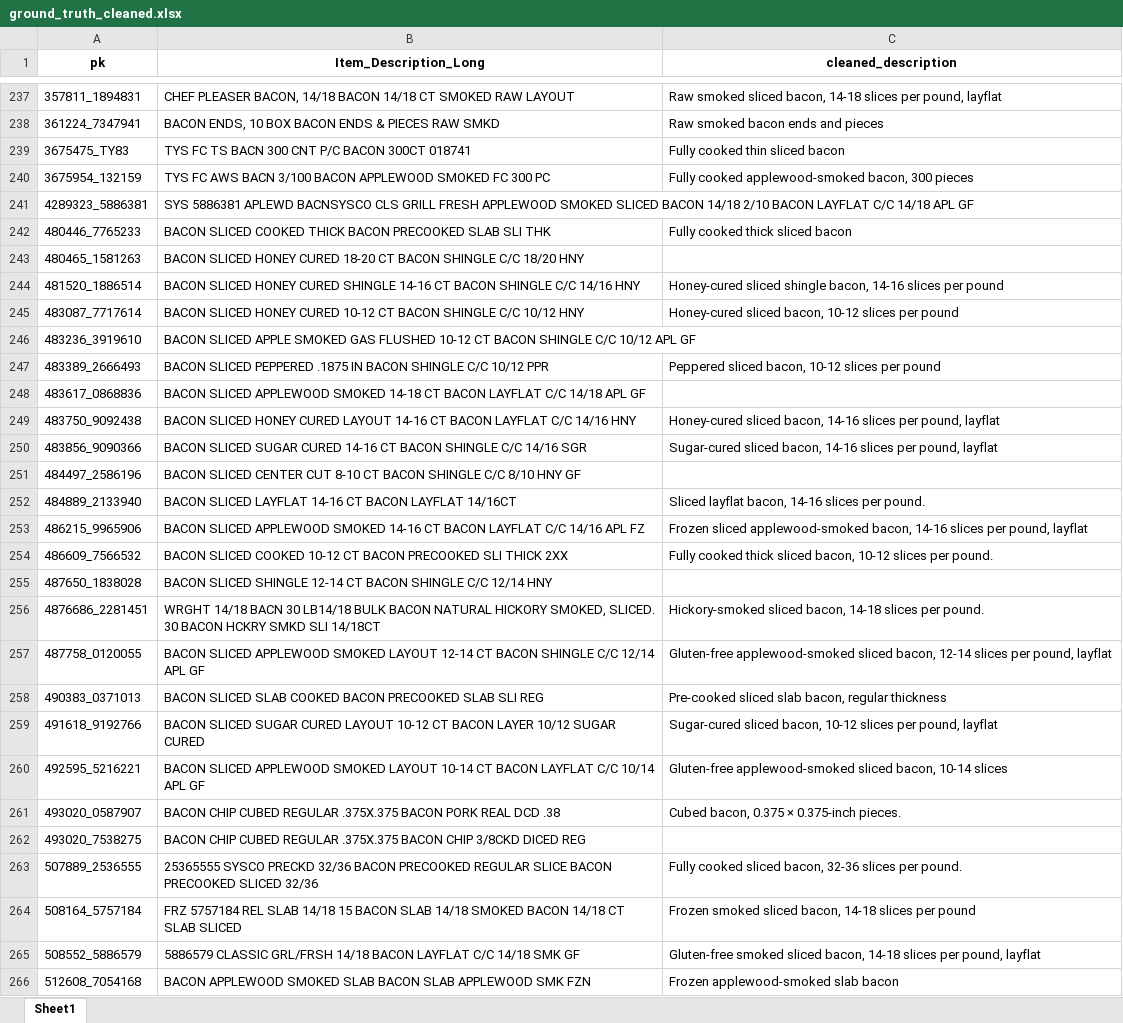
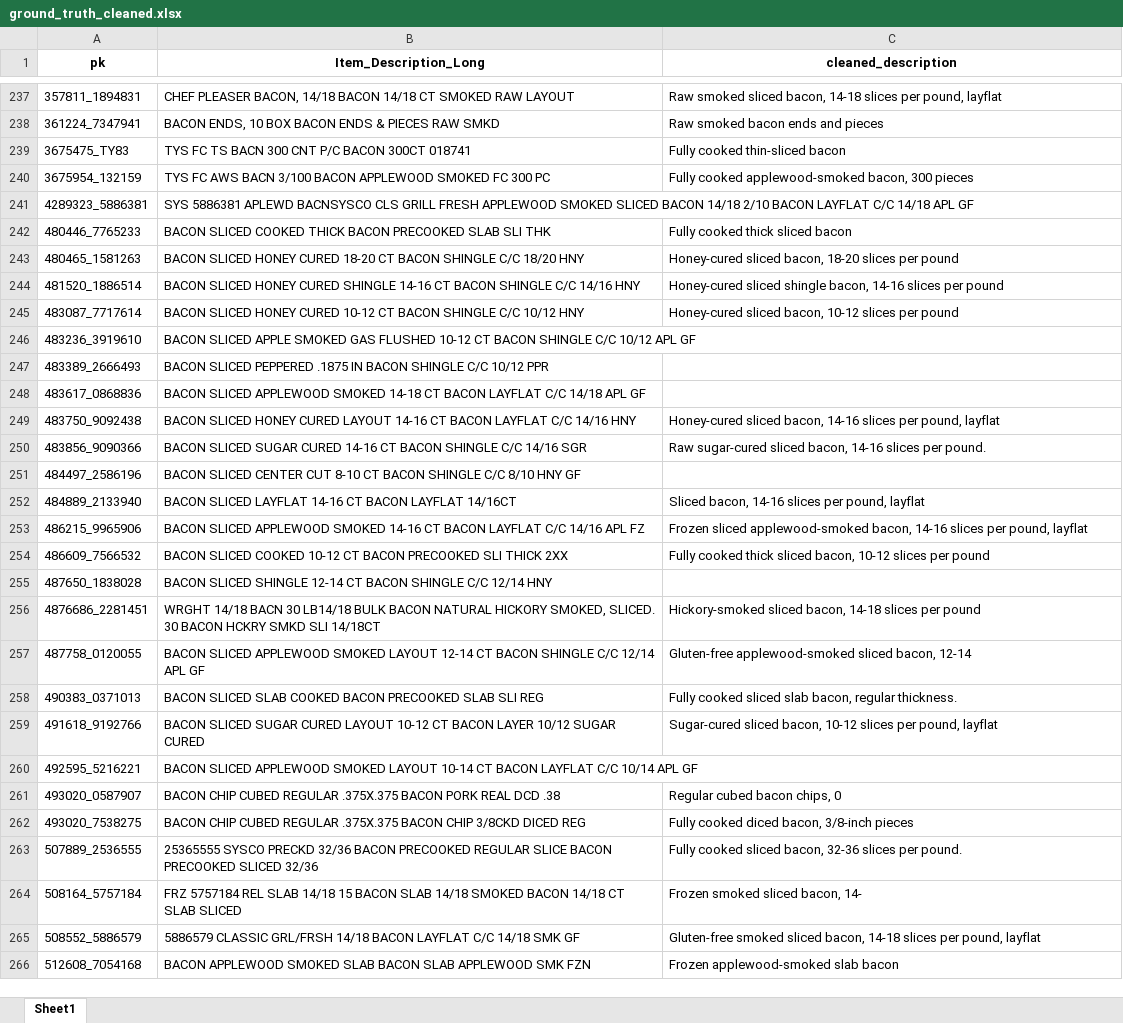
Before and after one commit to ptimizeroracle/Hermes, an Excel workbook: tmp/ground_truth_cleaned.xlsx, sheet Sheet1, drawn as a sheet; only a part is shown, gaps mark what is left out; values as stored, in another font and other column widths than the file's, no borders; the diff covers the shown part only; the diff names each change by its address in the sheet, - before the commit and + after, or states it on an @@ line.

Commit message:
Fix auto-retry to detect BOTH null and empty outputs
Issue: Retry only checked for null, missed 72 empty strings
Solution: Check for null OR empty (after strip)
Now retry will process: nulls + empties = total failed rows
Expected improvement: 80% -> 95%+

```diff
--- a/tmp/ground_truth_cleaned.xlsx (sheet Sheet1)
+++ b/tmp/ground_truth_cleaned.xlsx (sheet Sheet1)
-C239 (cleaned_description): Fully cooked thin sliced bacon
+C239 (cleaned_description): Fully cooked thin-sliced bacon
-C243 (cleaned_description): (empty)
+C243 (cleaned_description): Honey-cured sliced bacon, 18-20 slices per pound
-C247 (cleaned_description): Peppered sliced bacon, 10-12 slices per pound
+C247 (cleaned_description): (empty)
-C250 (cleaned_description): Sugar-cured sliced bacon, 14-16 slices per pound, layflat
+C250 (cleaned_description): Raw sugar-cured sliced bacon, 14-16 slices per pound.
-C252 (cleaned_description): Sliced layflat bacon, 14-16 slices per pound.
+C252 (cleaned_description): Sliced bacon, 14-16 slices per pound, layflat
-C254 (cleaned_description): …slices per pound.
+C254 (cleaned_description): …slices per pound
-C256 (cleaned_description): …slices per pound.
+C256 (cleaned_description): …slices per pound
-C257 (cleaned_description): …bacon, 12-14 slices per pound, layflat
+C257 (cleaned_description): …bacon, 12-14
-C258 (cleaned_description): Pre-cooked sliced slab bacon, regular thickness
+C258 (cleaned_description): Fully cooked sliced slab bacon, regular thickness.
-C260 (cleaned_description): Gluten-free applewood-smoked sliced bacon, 10-14 slices
+C260 (cleaned_description): (empty)
-C261 (cleaned_description): Cubed bacon, 0.375 × 0.375‑inch pieces.
+C261 (cleaned_description): Regular cubed bacon chips, 0
-C262 (cleaned_description): (empty)
+C262 (cleaned_description): Fully cooked diced bacon, 3/8-inch pieces
-C264 (cleaned_description): Frozen smoked sliced bacon, 14-18 slices per pound
+C264 (cleaned_description): Frozen smoked sliced bacon, 14-
```
Also changed, not shown: 120 edited cells elsewhere in this sheet, 2 other files.
